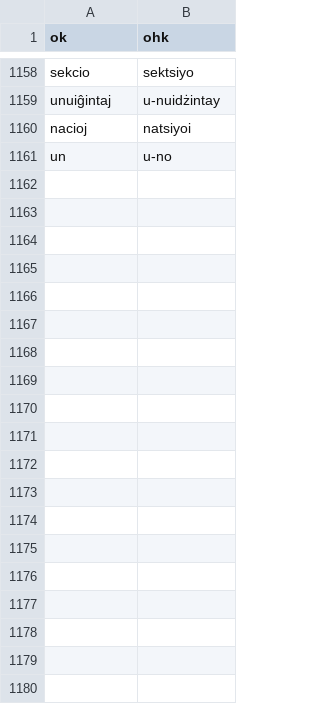
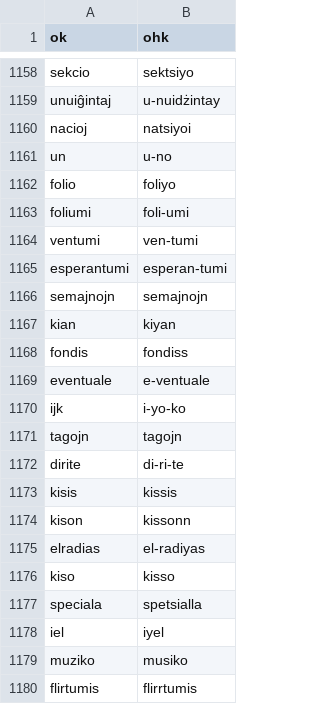
Before and after one commit to masoris/esperanto_tts, a TSV file: exception_pol.tsv, drawn as a sheet; only a part is shown, gaps mark what is left out; the diff covers the shown part only.

```diff
--- a/exception_pol.tsv
+++ b/exception_pol.tsv
@@ -1161 +1161,20 @@ nacioj	natsiyoi
 un	u-no
+folio	foliyo
+foliumi	foli-umi
+ventumi	ven-tumi
+esperantumi	esperan-tumi
+semajnojn	semajnojn
+kian	kiyan
+fondis	fondiss
+eventuale	e-ventuale
+ijk	i-yo-ko
+tagojn	tagojn
+dirite	di-ri-te
+kisis	kissis
+kison	kissonn
+elradias	el-radiyas
+kiso	kisso
+speciala	spetsialla
+iel	iyel
+muziko	musiko
+flirtumis	flirrtumis
```
Also changed, not shown: 56 added rows elsewhere in this file, 1 other file.
